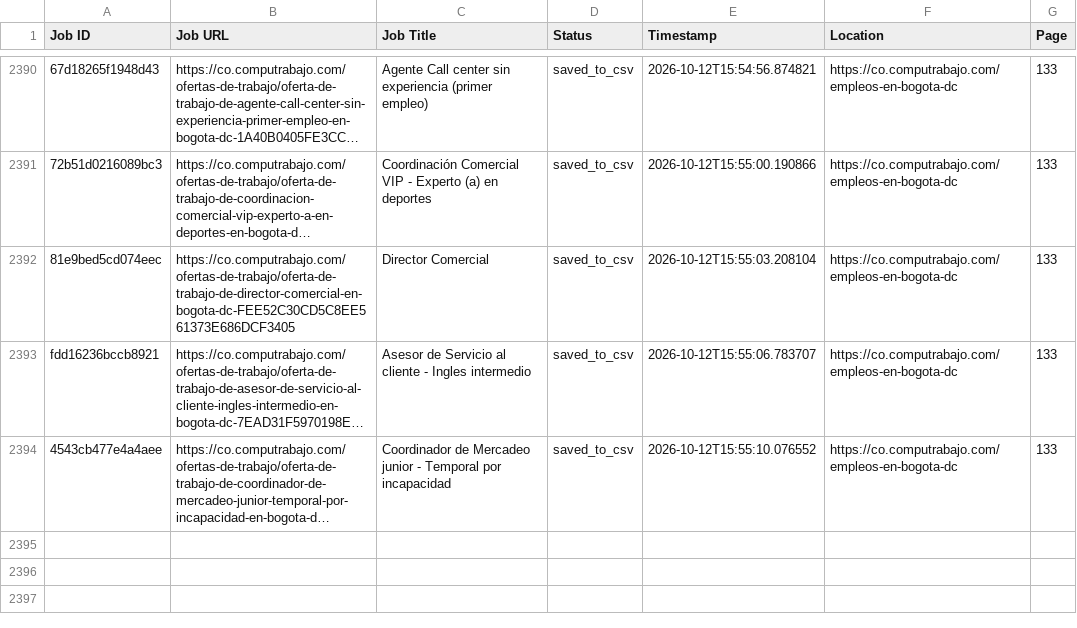
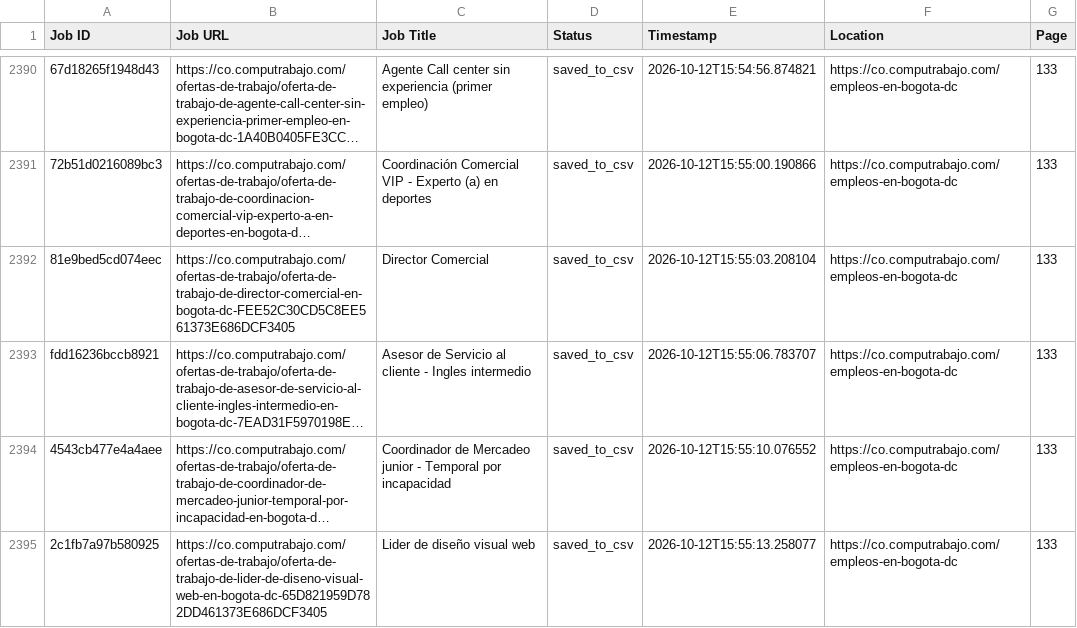
Before and after one commit to liliankason/computrabajo_colombia_scraper, a CSV file: colombia_processed.csv, drawn as a sheet; only a part is shown, gaps mark what is left out; long unchanged cells end in …; the diff names each change by its address in the sheet, - before the commit and + after, or states it on an @@ line.

```diff
--- a/colombia_processed.csv
+++ b/colombia_processed.csv
+row 2395: 2c1fb7a97b580925 | https://co.computrabajo.com/ofertas-de-trabajo/oferta-de-trabajo-de-lider-de-diseno-visual-web-en-bogota-dc-65D821959D782DD461373E686DCF3405 | Lider de diseño visual web | saved_to_csv | 2026-10-12T15:55:13.258077 | https://co.computrabajo.com/empleos-en-bogota-dc | 133
```
Also changed, not shown: 2 other files.
